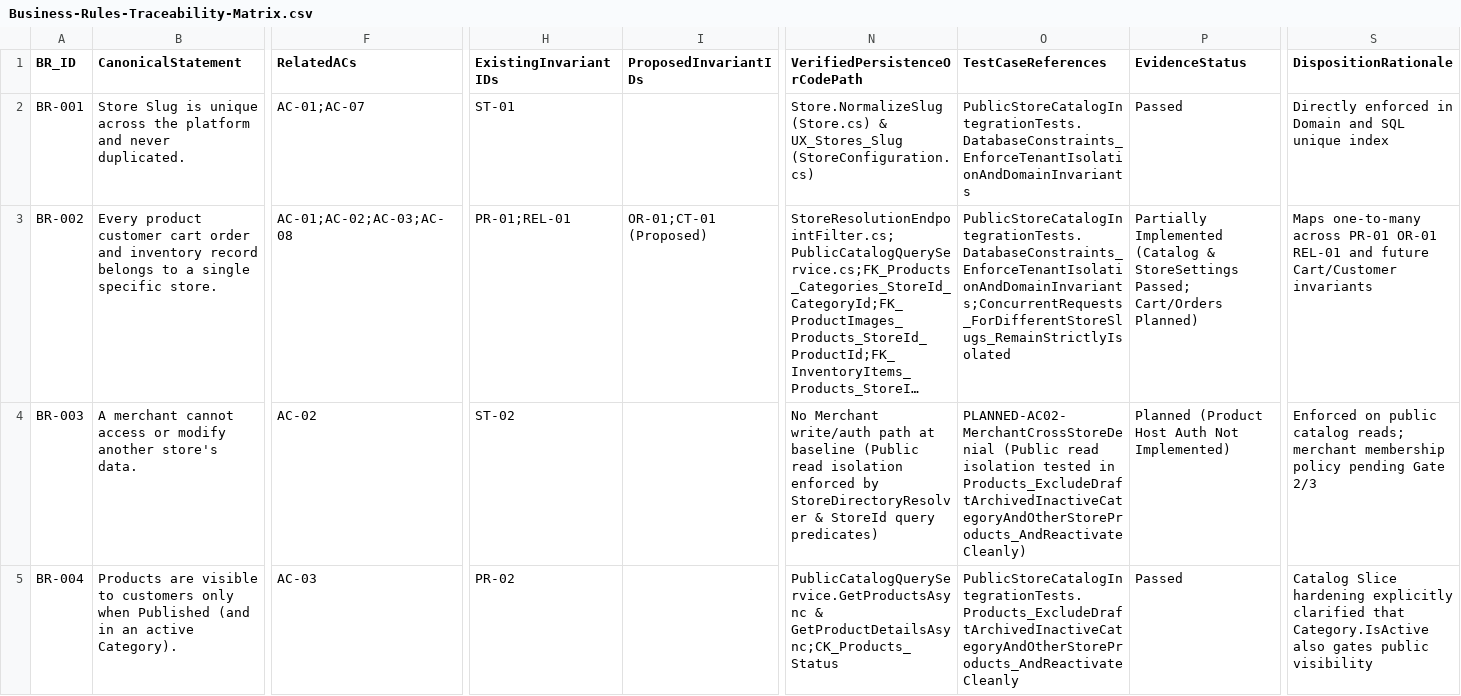
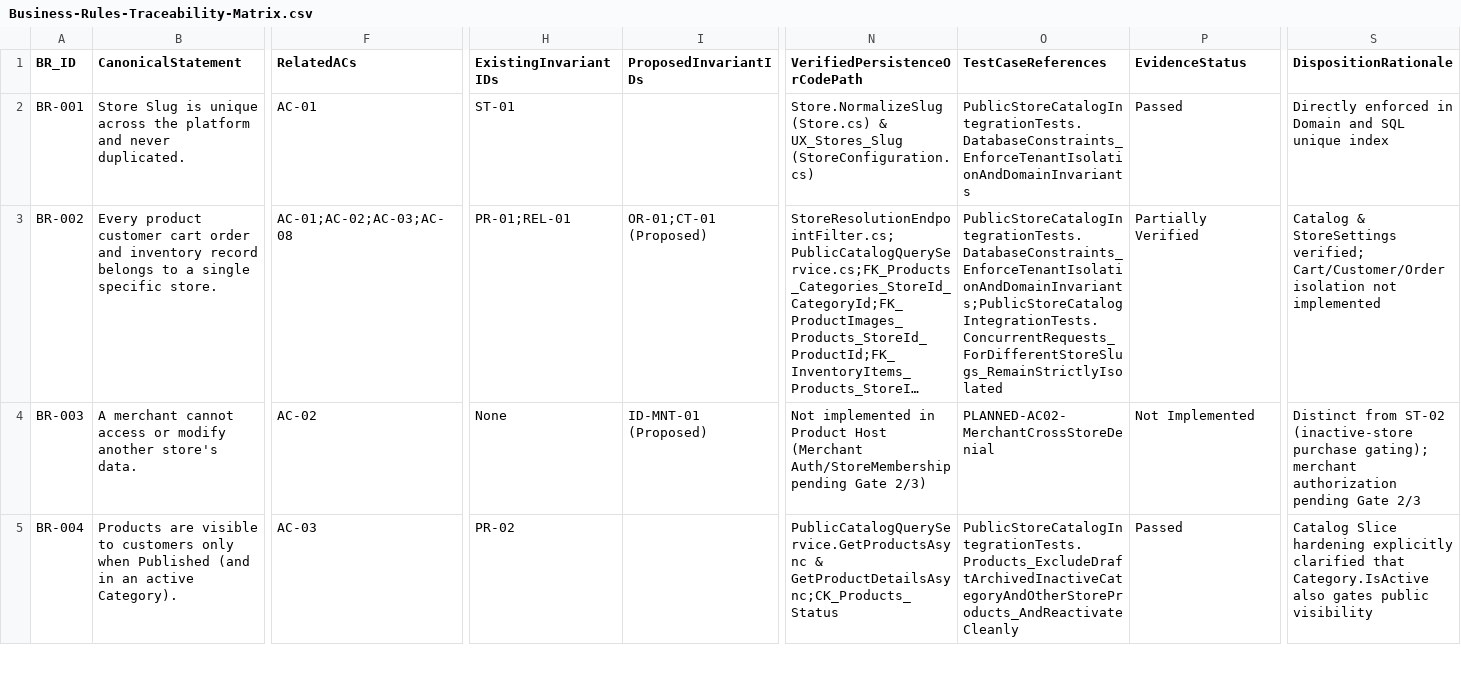
Before and after one commit to ayhm325/RetailFlow, a CSV file: docs/01-Requirements/Business-Rules-Traceability-Matrix.csv, drawn as a sheet; only a part is shown, gaps mark what is left out; long unchanged cells end in …; the diff covers the shown part only; the diff names each change by its address in the sheet, - before the commit and + after, or states it on an @@ line.

```diff
--- a/docs/01-Requirements/Business-Rules-Traceability-Matrix.csv
+++ b/docs/01-Requirements/Business-Rules-Traceability-Matrix.csv
-F2 (RelatedACs): AC-01;AC-07
+F2 (RelatedACs): AC-01
-O3 (TestCaseReferences): PublicStoreCatalogIntegrationTests.DatabaseConstraints_EnforceTenantIsolationAndDomainInvariants;ConcurrentRequests_ForDifferentStoreSlugs_RemainStrictlyIsolated
+O3 (TestCaseReferences): PublicStoreCatalogIntegrationTests.DatabaseConstraints_EnforceTenantIsolationAndDomainInvariants;PublicStoreCatalogIntegrationTests.ConcurrentRequests_ForDifferentStoreSlugs_RemainStrictlyIsolated
-P3 (EvidenceStatus): Partially Implemented (Catalog & StoreSettings Passed; Cart/Orders Planned)
+P3 (EvidenceStatus): Partially Verified
-S3 (DispositionRationale): Maps one-to-many across PR-01 OR-01 REL-01 and future Cart/Customer invariants
+S3 (DispositionRationale): Catalog & StoreSettings verified; Cart/Customer/Order isolation not implemented
-H4 (ExistingInvariantIDs): ST-02
+H4 (ExistingInvariantIDs): None
-I4 (ProposedInvariantIDs): (empty)
+I4 (ProposedInvariantIDs): ID-MNT-01 (Proposed)
-N4 (VerifiedPersistenceOrCodePath): No Merchant write/auth path at baseline (Public read isolation enforced by StoreDirectoryResolver & StoreId query predicates)
+N4 (VerifiedPersistenceOrCodePath): Not implemented in Product Host (Merchant Auth/StoreMembership pending Gate 2/3)
-O4 (TestCaseReferences): PLANNED-AC02-MerchantCrossStoreDenial (Public read isolation tested in Products_ExcludeDraftArchivedInactiveCategoryAndOtherStoreProducts_AndReactivateCleanly)
+O4 (TestCaseReferences): PLANNED-AC02-MerchantCrossStoreDenial
-P4 (EvidenceStatus): Planned (Product Host Auth Not Implemented)
+P4 (EvidenceStatus): Not Implemented
-S4 (DispositionRationale): Enforced on public catalog reads; merchant membership policy pending Gate…
+S4 (DispositionRationale): Distinct from ST-02 (inactive-store purchase gating); merchant authorization pending Gate…
```
Also changed, not shown: 16 edited cells elsewhere in this file, docs/01-Requirements/Acceptance-Criteria.csv, docs/01-Requirements/NFR-Register.csv, 11 other files.
